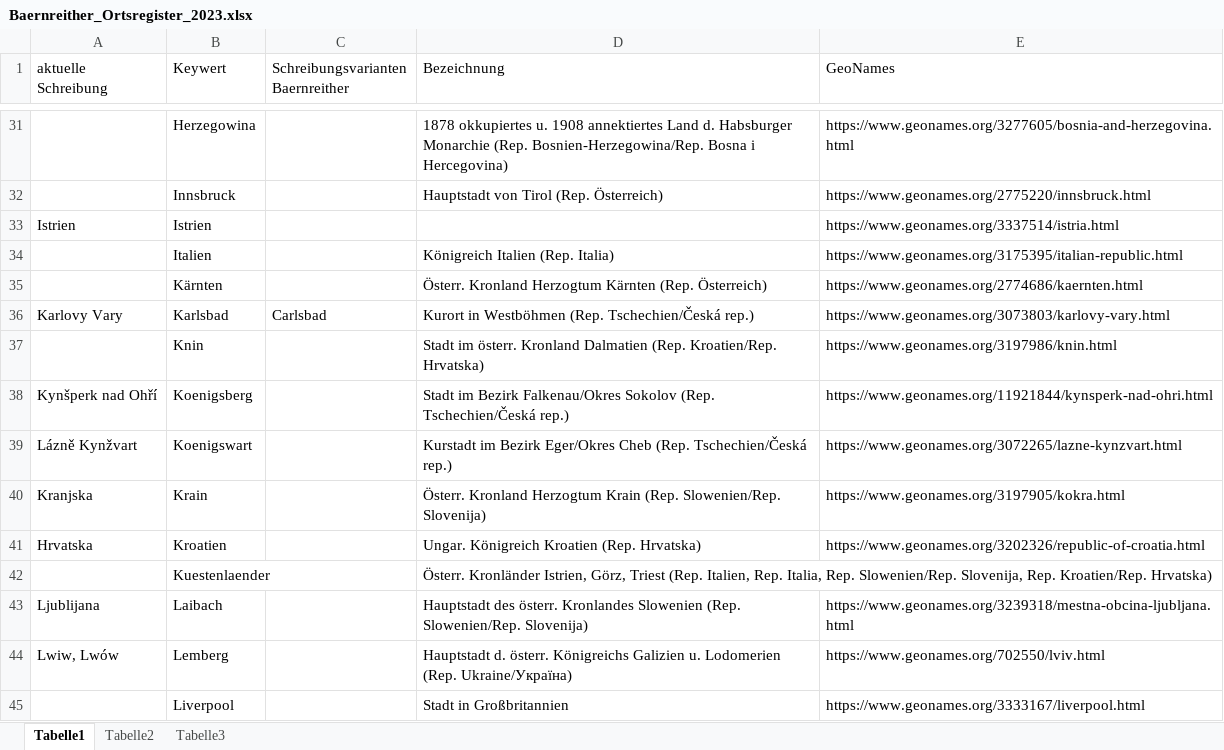
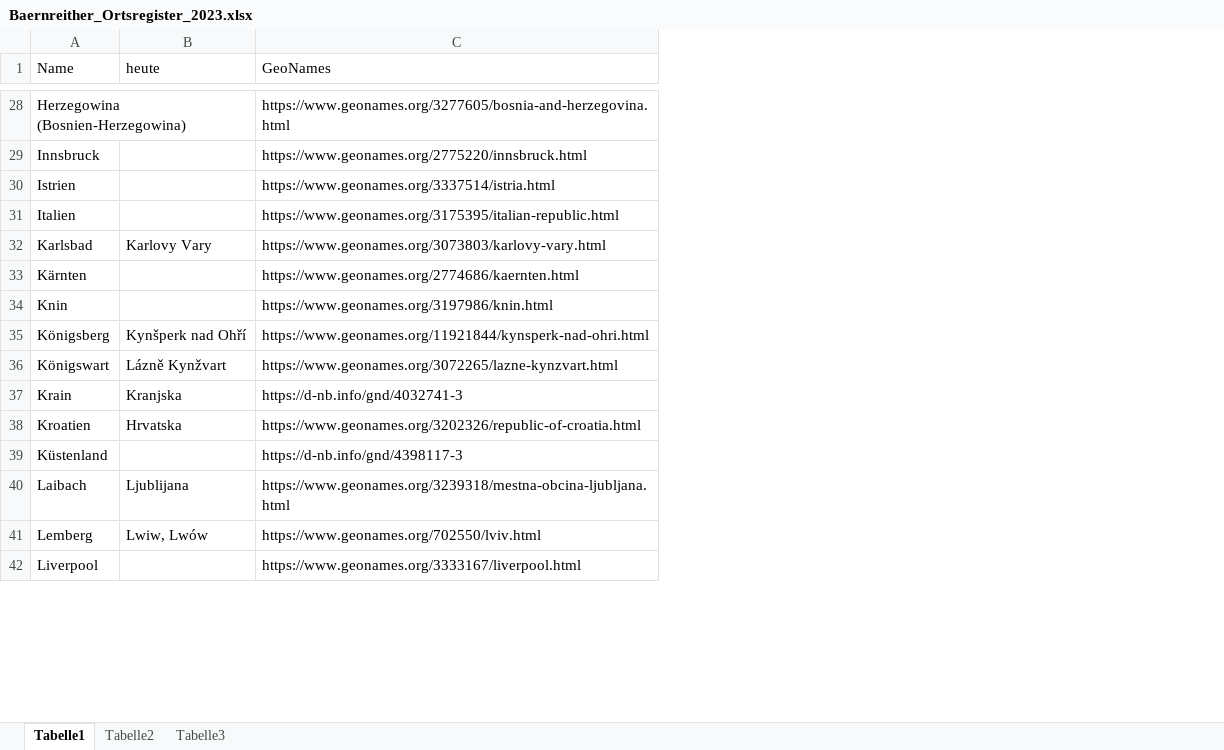
Before and after one commit to KfNGOe/baernreither-app, an Excel workbook: data/xlsx/Baernreither_Ortsregister_2023.xlsx, sheet Tabelle1, drawn as a sheet; only a part is shown, gaps mark what is left out; values as stored, in another font and other column widths than the file's, no cell formats; table styles not drawn; removed rows and columns are numbered as before the commit, all else as after; the diff covers the shown part only; the diff names each change by its address in the sheet, - before the commit and + after, or states it on an @@ line.

```diff
--- a/data/xlsx/Baernreither_Ortsregister_2023.xlsx (sheet Tabelle1)
+++ b/data/xlsx/Baernreither_Ortsregister_2023.xlsx (sheet Tabelle1)
+column A (Name), rows 28-31: Herzegowina (Bosnien-Herzegowina) | Innsbruck | Istrien | Italien; rows 33-42: Kärnten | Knin | Königsberg | Königswart | Krain | Kroatien | Küstenland | Laibach | Lemberg | Liverpool
-column B (Keywert), rows 31-35: Herzegowina | Innsbruck | Istrien | Italien | Kärnten; rows 37-45: Knin | Koenigsberg | Koenigswart | Krain | Kroatien | Kuestenlaender | Laibach | Lemberg | Liverpool
-column C, row 1: Schreibungsvarianten Baernreither
-column D (Bezeichnung), rows 31-35: 1878 okkupiertes u. 1908 annektiertes Land d. Habsburger Monarchie (Rep. Bosnien-Herzegowina/Rep. Bosna i Hercegovina) | Hauptstadt von Tirol (Rep. Österreich) |  | Königreich Italien (Rep. Italia) | Österr. Kronland Herzogtum Kärnten (Rep. Österreich); rows 37-45: Stadt im österr. Kronland Dalmatien (Rep. Kroatien/Rep. Hrvatska) | Stadt im Bezirk Falkenau/Okres Sokolov (Rep. Tschechien/Česká rep.) | Kurstadt im Bezirk Eger/Okres Cheb (Rep. Tschechien/Česká rep.) | Österr. Kronland Herzogtum Krain (Rep. Slowenien/Rep. Slovenija) | Ungar. Königreich Kroatien (Rep. Hrvatska) | Österr. Kronländer Istrien, Görz, Triest (Rep. Italien, Rep. Italia, Rep. Slowenien/Rep. Slovenija, Rep. Kroatien/Rep. Hrvatska) | Hauptstadt des österr. Kronlandes Slowenien (Rep. Slowenien/Rep. Slovenija) | Hauptstadt d. österr. Königreichs Galizien u. Lodomerien (Rep. Ukraine/Україна) | Stadt in Großbritannien
-B1: aktuelle Schreibung
+B1: heute
-B30 (heute): Istrien
+B30 (heute): (empty)
@@ row 36 moved to row 32: Karlsbad @@
-C37 (GeoNames): https://www.geonames.org/3197905/kokra.html
+C37 (GeoNames): https://d-nb.info/gnd/4032741-3
-C39 (GeoNames): (empty)
+C39 (GeoNames): https://d-nb.info/gnd/4398117-3
```
Also changed, not shown: 5 added rows, 7 removed rows, 2 moved rows and 26 edited cells elsewhere in this sheet, cell formats.
